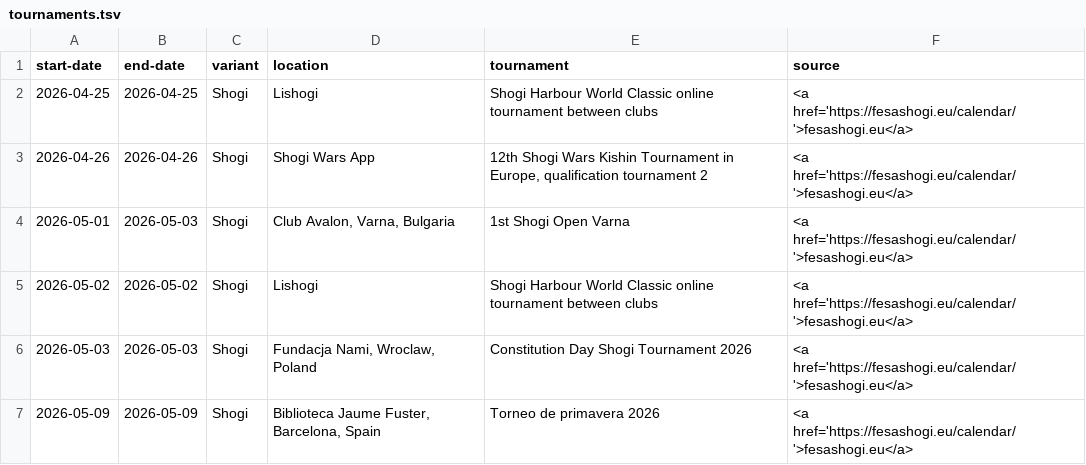
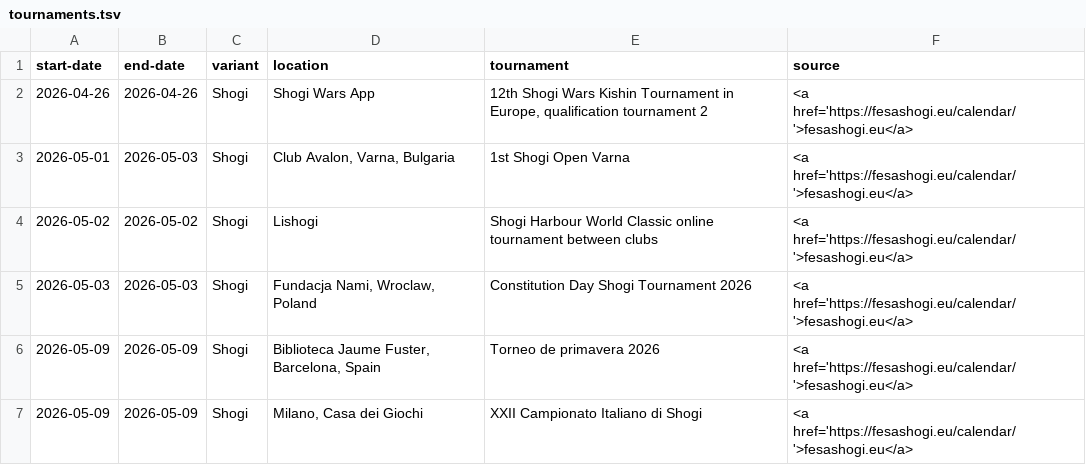
Before and after one commit to chess-variants/chess-variants.github.io, a TSV file: _data/tournaments.tsv, drawn as a sheet; only a part is shown; the shorter side is filled out with more unchanged rows; the diff names each change by its address in the sheet, - before the commit and + after, or states it on an @@ line.

```diff
--- a/_data/tournaments.tsv
+++ b/_data/tournaments.tsv
-row 2: 2026-04-25 | 2026-04-25 | Shogi | Lishogi | Shogi Harbour World Classic online tournament between clubs | <a href='https://fesashogi.eu/calendar/'>fesashogi.eu</a>
```
